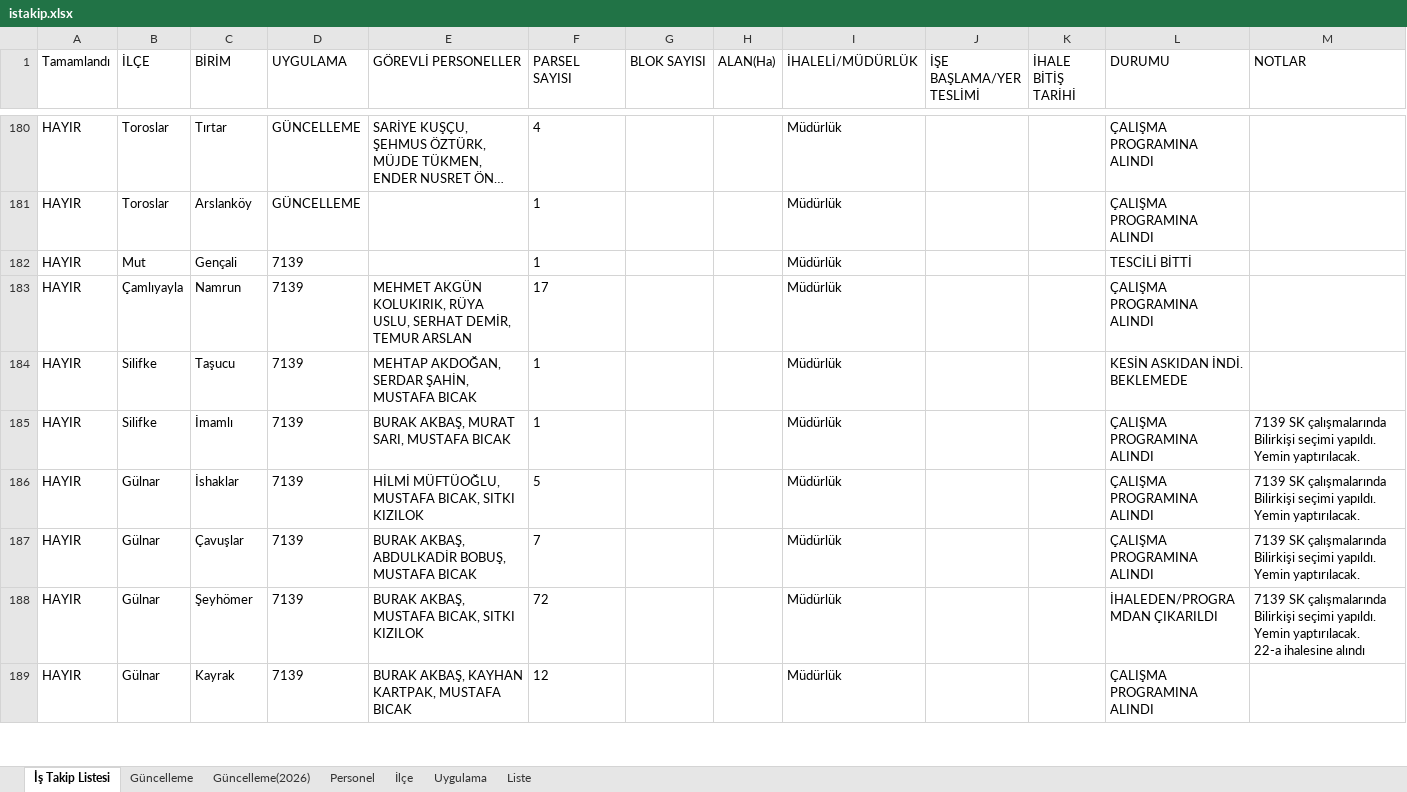
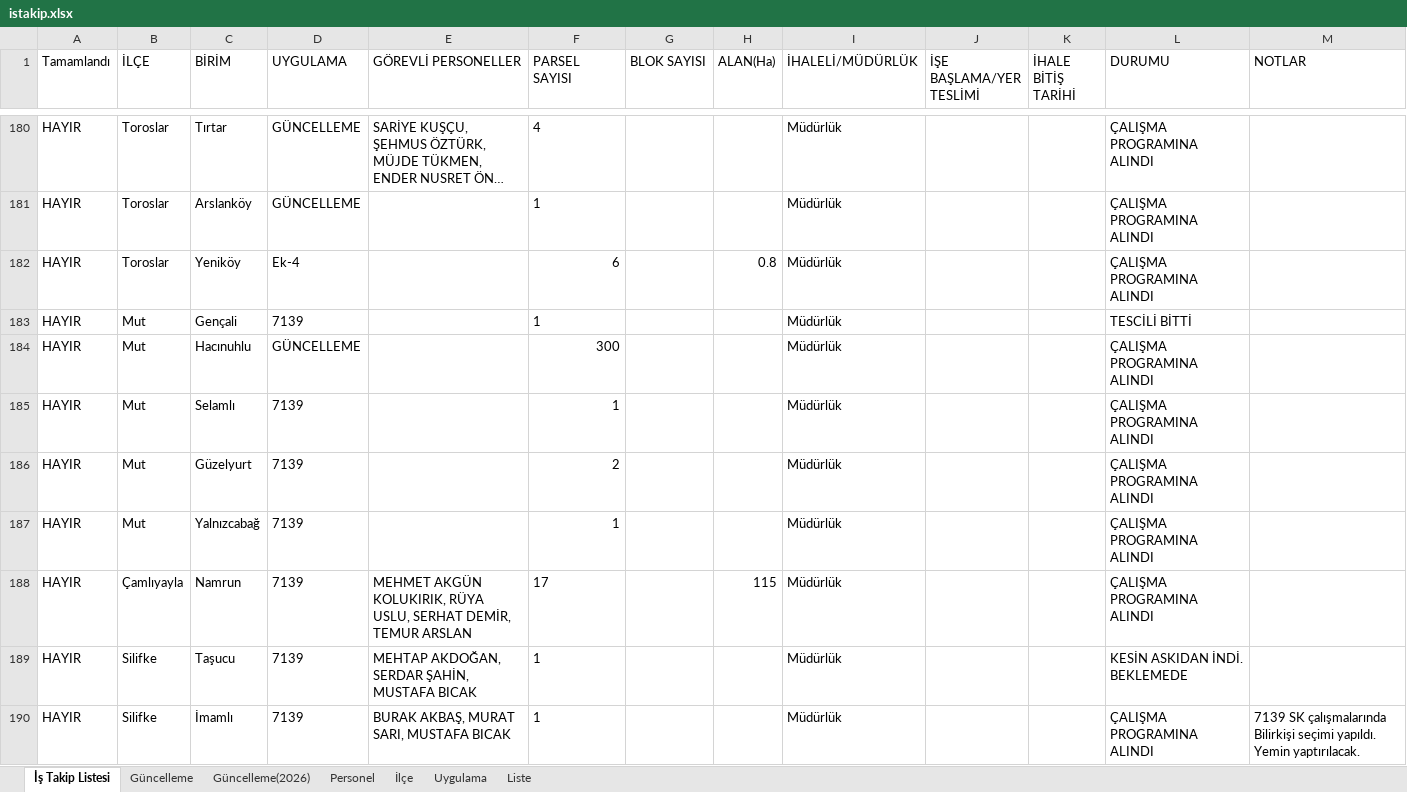
Before and after one commit to gokhangeo/ihale, an Excel workbook: istakip.xlsx, sheet İş Takip Listesi, drawn as a sheet; only a part is shown, gaps mark what is left out; the shorter side is filled out with more unchanged rows; long unchanged cells end in …; values as stored, in another font and other column widths than the file's, no borders; addresses are those after the commit; the diff covers the shown part only; the diff names each change by its address in the sheet, - before the commit and + after, or states it on an @@ line.

```diff
--- a/istakip.xlsx (sheet İş Takip Listesi)
+++ b/istakip.xlsx (sheet İş Takip Listesi)
+row 182: HAYIR | Toroslar | Yeniköy | Ek-4 |  | 6 |  | 0.8 | Müdürlük |  |  | ÇALIŞMA PROGRAMINA ALINDI
+row 184: HAYIR | Mut | Hacınuhlu | GÜNCELLEME |  | 300 |  |  | Müdürlük |  |  | ÇALIŞMA PROGRAMINA ALINDI
+row 185: HAYIR | Mut | Selamlı | 7139 |  | 1 |  |  | Müdürlük |  |  | ÇALIŞMA PROGRAMINA ALINDI
+row 186: HAYIR | Mut | Güzelyurt | 7139 |  | 2 |  |  | Müdürlük |  |  | ÇALIŞMA PROGRAMINA ALINDI
+row 187: HAYIR | Mut | Yalnızcabağ | 7139 |  | 1 |  |  | Müdürlük |  |  | ÇALIŞMA PROGRAMINA ALINDI
-H188 (ALAN(Ha)): (empty)
+H188 (ALAN(Ha)): 115
```
Also changed, not shown: 6 added rows and 55 edited cells elsewhere in this sheet, sheet Güncelleme(2026), sheet Güncelleme.
